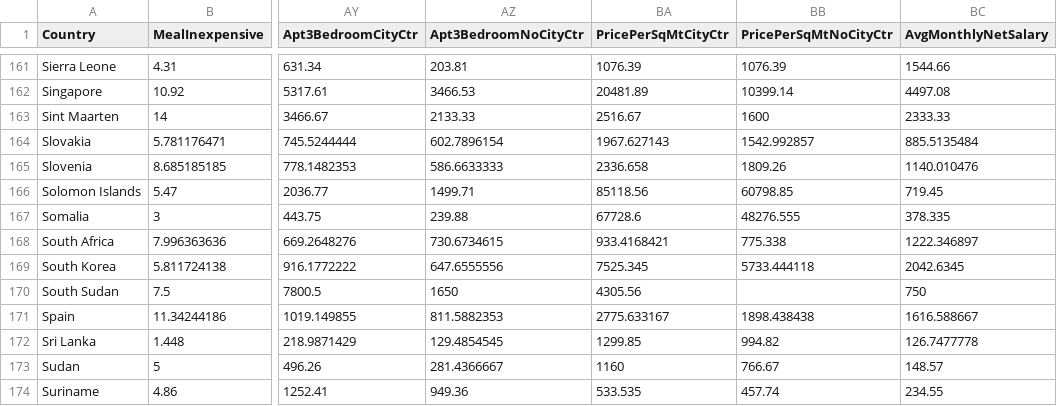
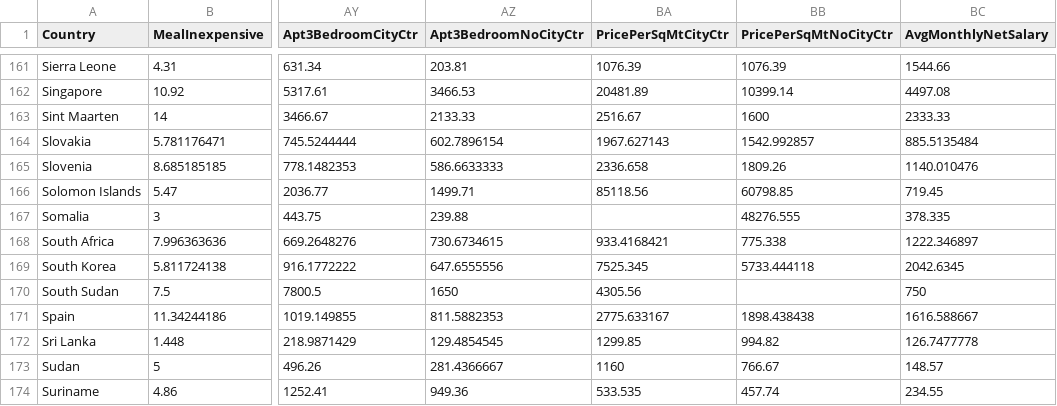
Before and after one commit to Dax246/DataVis, a CSV file: cost_of_living_final.csv, drawn as a sheet; only a part is shown, gaps mark what is left out; the diff names each change by its address in the sheet, - before the commit and + after, or states it on an @@ line.

Commit message:
Update cost_of_living_final.csv

```diff
--- a/cost_of_living_final.csv
+++ b/cost_of_living_final.csv
-BA167 (PricePerSqMtCityCtr): 67728.6
+BA167 (PricePerSqMtCityCtr): (empty)
```
